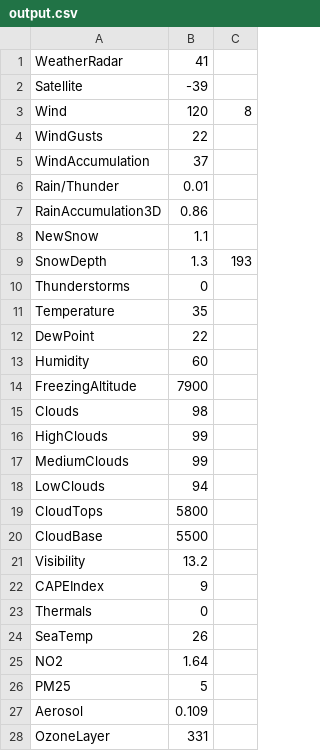
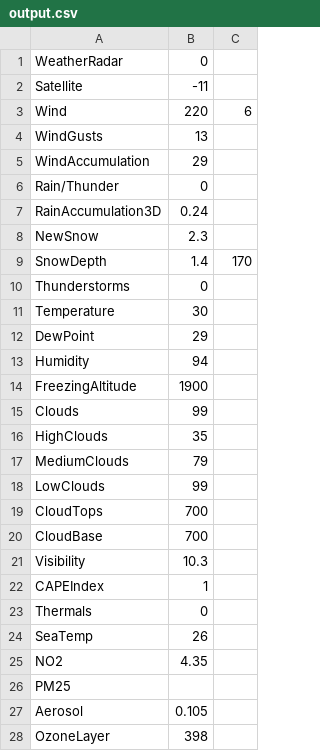
Before and after one commit to benjamingoff/WindyScraper, a CSV file: output.csv, drawn as a sheet; only a part is shown; the diff covers the shown part only.

```diff
--- a/output.csv
+++ b/output.csv
@@ -1,28 +1,28 @@
-WeatherRadar,41
-Satellite,-39
-Wind,120,8
-WindGusts,22
-WindAccumulation,37
-Rain/Thunder,0.01
-RainAccumulation3D,0.86
-NewSnow,1.1
-SnowDepth,1.3, 193
+WeatherRadar,0
+Satellite,-11
+Wind,220,6
+WindGusts,13
+WindAccumulation,29
+Rain/Thunder,0
+RainAccumulation3D,0.24
+NewSnow,2.3
+SnowDepth,1.4, 170
 Thunderstorms,0
-Temperature,35
-DewPoint,22
-Humidity,60
-FreezingAltitude,7900
-Clouds,98
-HighClouds,99
-MediumClouds,99
-LowClouds,94
-CloudTops,5800
-CloudBase,5500
-Visibility,13.2
-CAPEIndex,9
+Temperature,30
+DewPoint,29
+Humidity,94
+FreezingAltitude,1900
+Clouds,99
+HighClouds,35
+MediumClouds,79
+LowClouds,99
+CloudTops,700
+CloudBase,700
+Visibility,10.3
+CAPEIndex,1
 Thermals,0
 SeaTemp,26
-NO2,1.64
-PM25,5
-Aerosol,0.109
-OzoneLayer,331
+NO2,4.35
+PM25
+Aerosol,0.105
+OzoneLayer,398
```
Also changed, not shown: 8 edited cells elsewhere in this file, 3 other files.
